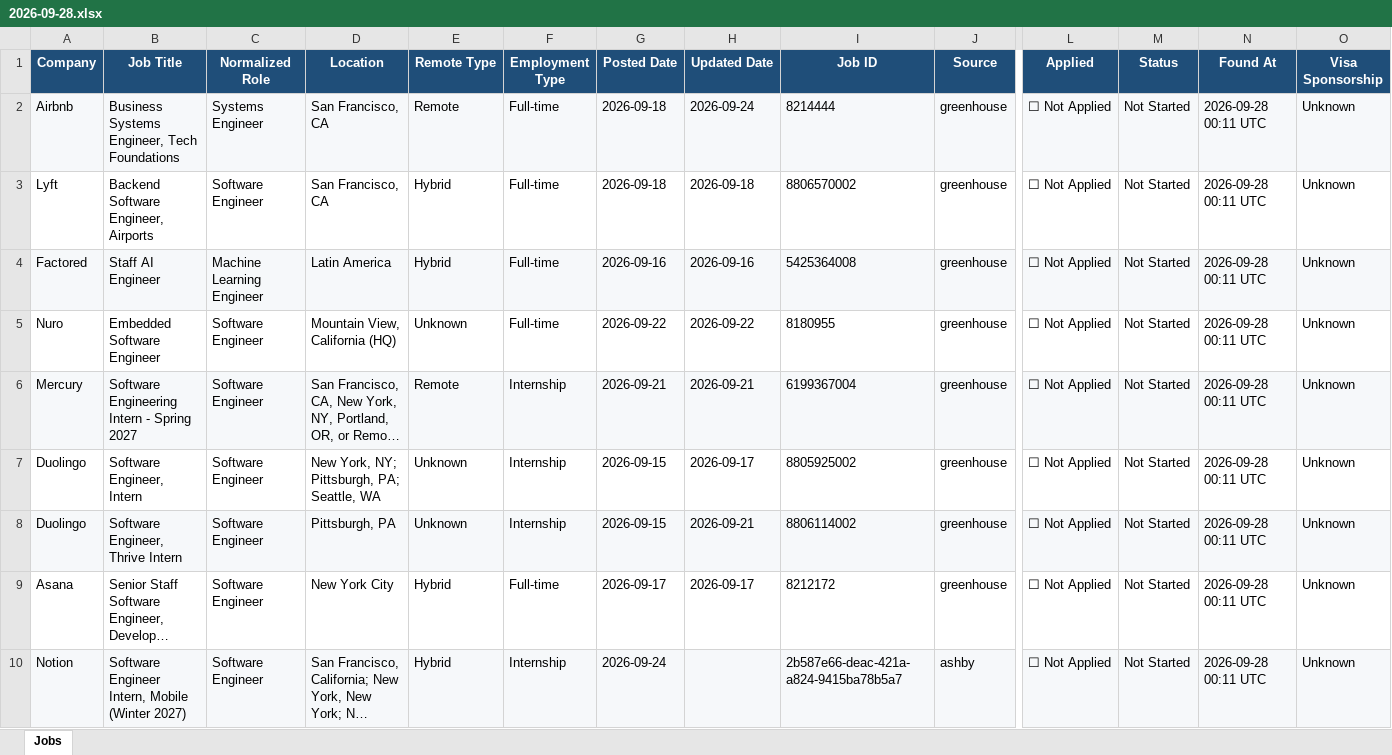
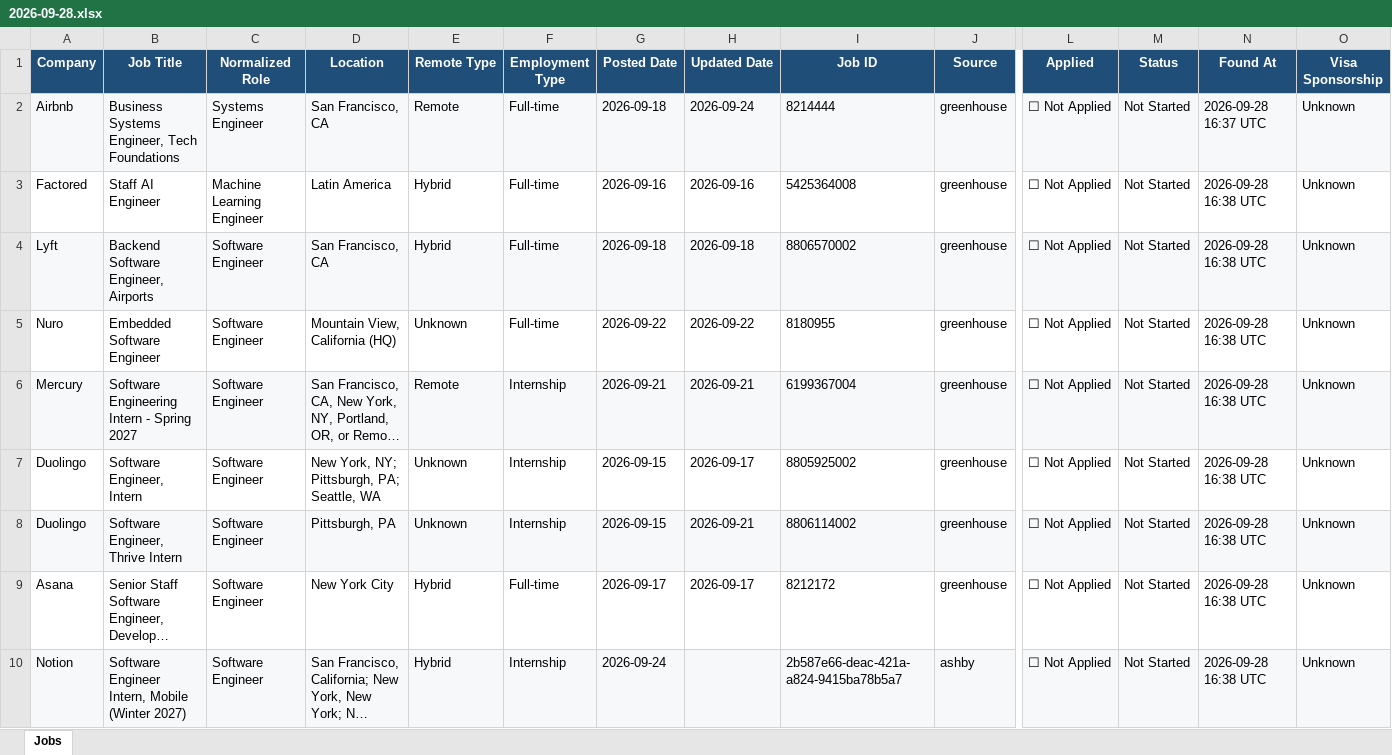
Before and after one commit to deshpande-atharva/JobSearcher, an Excel workbook: data/archive/2026-09-28.xlsx, sheet Jobs, drawn as a sheet; only a part is shown, gaps mark what is left out; long unchanged cells end in …; values as stored, in another font and other column widths than the file's, no borders; removed rows and columns are numbered as before the commit, all else as after; rows hold the shown columns only; the diff covers the shown part only; the diff names each change by its address in the sheet, - before the commit and + after, or states it on an @@ line.

```diff
--- a/data/archive/2026-09-28.xlsx (sheet Jobs)
+++ b/data/archive/2026-09-28.xlsx (sheet Jobs)
-N2 (Found At): 2026-09-28 00:11 UTC
+N2 (Found At): 2026-09-28 16:37 UTC
-row 3: Lyft | Backend Software Engineer, Airports | Software Engineer | San Francisco, CA | Hybrid | Full-time | 2026-09-18 | 2026-09-18 | 8806570002 | greenhouse | ☐ Not Applied | Not Started | 2026-09-28 00:11 UTC | Unknown
-A3:J3 fill: #F6F8FA
+A3:J3 fill: none
-L3:O3 fill: #F6F8FA
+L3:O3 fill: none
-N3 (Found At): 2026-09-28 00:11 UTC
+N3 (Found At): 2026-09-28 16:38 UTC
+row 4: Lyft | Backend Software Engineer, Airports | Software Engineer | San Francisco, CA | Hybrid | Full-time | 2026-09-18 | 2026-09-18 | 8806570002 | greenhouse | ☐ Not Applied | Not Started | 2026-09-28 16:38 UTC | Unknown
-N5:N10 (Found At): 2026-09-28 00:11 UTC
+N5:N10 (Found At): 2026-09-28 16:38 UTC
```
Also changed, not shown: 1 added row, 5 removed rows, 6 edited cells and cell formats elsewhere in this sheet, 1 other file.
